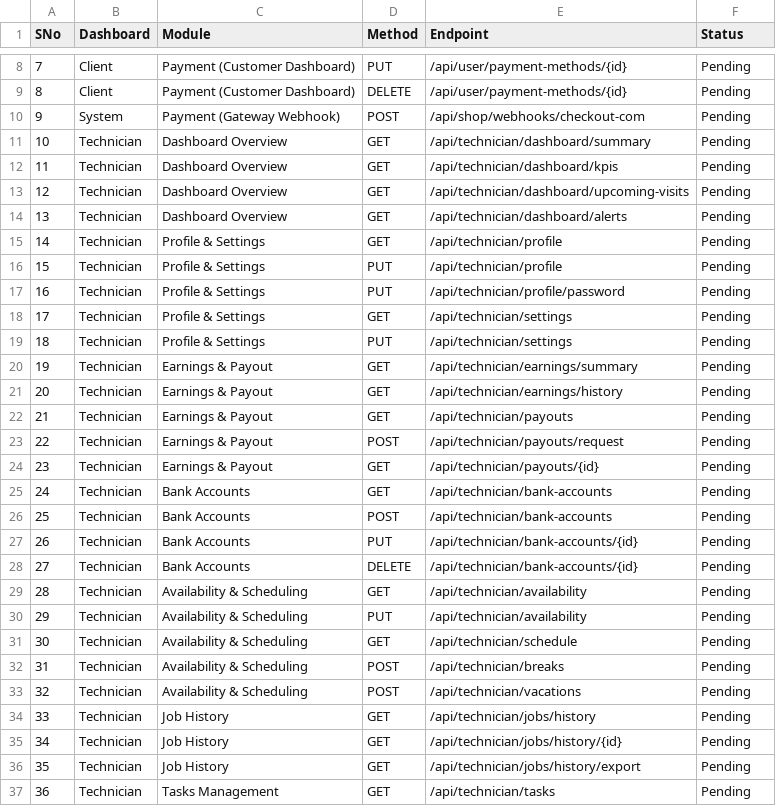
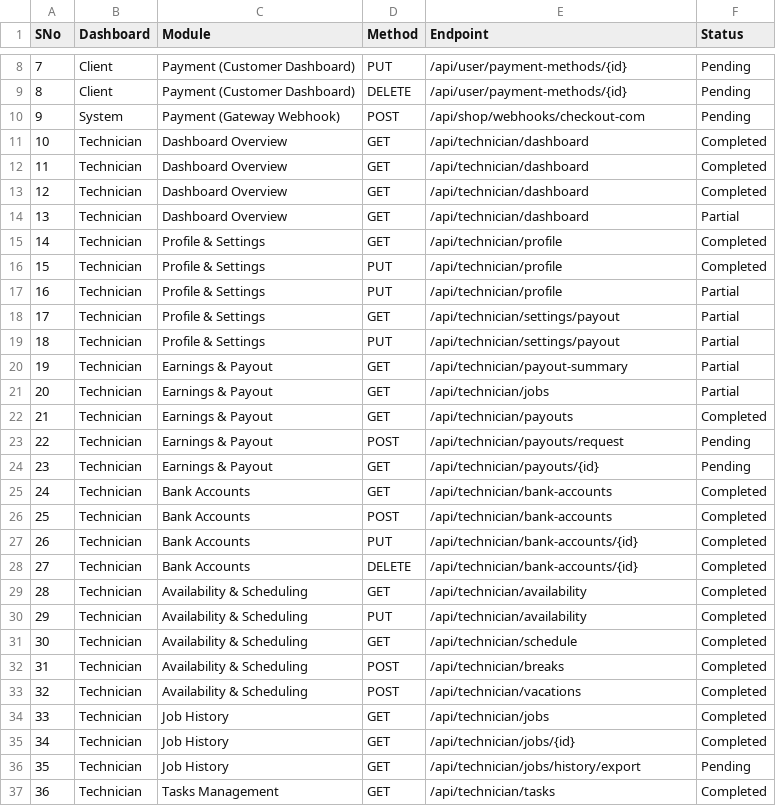
Before and after one commit to TARTEB6655/tandil-backend, a CSV file: docs/remaining-apis-phase2-with-payments.csv, drawn as a sheet; only a part is shown, gaps mark what is left out; the diff covers the shown part only.

```diff
--- a/docs/remaining-apis-phase2-with-payments.csv
+++ b/docs/remaining-apis-phase2-with-payments.csv
@@ -10,28 +10,28 @@ SNo,Dashboard,Module,Method,Endpoint,Status
 9,System,Payment (Gateway Webhook),POST,/api/shop/webhooks/checkout-com,Pending
-10,Technician,Dashboard Overview,GET,/api/technician/dashboard/summary,Pending
-11,Technician,Dashboard Overview,GET,/api/technician/dashboard/kpis,Pending
-12,Technician,Dashboard Overview,GET,/api/technician/dashboard/upcoming-visits,Pending
-13,Technician,Dashboard Overview,GET,/api/technician/dashboard/alerts,Pending
-14,Technician,Profile & Settings,GET,/api/technician/profile,Pending
-15,Technician,Profile & Settings,PUT,/api/technician/profile,Pending
-16,Technician,Profile & Settings,PUT,/api/technician/profile/password,Pending
-17,Technician,Profile & Settings,GET,/api/technician/settings,Pending
-18,Technician,Profile & Settings,PUT,/api/technician/settings,Pending
-19,Technician,Earnings & Payout,GET,/api/technician/earnings/summary,Pending
-20,Technician,Earnings & Payout,GET,/api/technician/earnings/history,Pending
-21,Technician,Earnings & Payout,GET,/api/technician/payouts,Pending
+10,Technician,Dashboard Overview,GET,/api/technician/dashboard,Completed
+11,Technician,Dashboard Overview,GET,/api/technician/dashboard,Completed
+12,Technician,Dashboard Overview,GET,/api/technician/dashboard,Completed
+13,Technician,Dashboard Overview,GET,/api/technician/dashboard,Partial
+14,Technician,Profile & Settings,GET,/api/technician/profile,Completed
+15,Technician,Profile & Settings,PUT,/api/technician/profile,Completed
+16,Technician,Profile & Settings,PUT,/api/technician/profile,Partial
+17,Technician,Profile & Settings,GET,/api/technician/settings/payout,Partial
+18,Technician,Profile & Settings,PUT,/api/technician/settings/payout,Partial
+19,Technician,Earnings & Payout,GET,/api/technician/payout-summary,Partial
+20,Technician,Earnings & Payout,GET,/api/technician/jobs,Partial
+21,Technician,Earnings & Payout,GET,/api/technician/payouts,Completed
 22,Technician,Earnings & Payout,POST,/api/technician/payouts/request,Pending
 23,Technician,Earnings & Payout,GET,/api/technician/payouts/{id},Pending
-24,Technician,Bank Accounts,GET,/api/technician/bank-accounts,Pending
-25,Technician,Bank Accounts,POST,/api/technician/bank-accounts,Pending
-26,Technician,Bank Accounts,PUT,/api/technician/bank-accounts/{id},Pending
-27,Technician,Bank Accounts,DELETE,/api/technician/bank-accounts/{id},Pending
-28,Technician,Availability & Scheduling,GET,/api/technician/availability,Pending
-29,Technician,Availability & Scheduling,PUT,/api/technician/availability,Pending
-30,Technician,Availability & Scheduling,GET,/api/technician/schedule,Pending
-31,Technician,Availability & Scheduling,POST,/api/technician/breaks,Pending
-32,Technician,Availability & Scheduling,POST,/api/technician/vacations,Pending
-33,Technician,Job History,GET,/api/technician/jobs/history,Pending
-34,Technician,Job History,GET,/api/technician/jobs/history/{id},Pending
+24,Technician,Bank Accounts,GET,/api/technician/bank-accounts,Completed
+25,Technician,Bank Accounts,POST,/api/technician/bank-accounts,Completed
+26,Technician,Bank Accounts,PUT,/api/technician/bank-accounts/{id},Completed
+27,Technician,Bank Accounts,DELETE,/api/technician/bank-accounts/{id},Completed
+28,Technician,Availability & Scheduling,GET,/api/technician/availability,Completed
+29,Technician,Availability & Scheduling,PUT,/api/technician/availability,Completed
+30,Technician,Availability & Scheduling,GET,/api/technician/schedule,Completed
+31,Technician,Availability & Scheduling,POST,/api/technician/breaks,Completed
+32,Technician,Availability & Scheduling,POST,/api/technician/vacations,Completed
+33,Technician,Job History,GET,/api/technician/jobs,Completed
+34,Technician,Job History,GET,/api/technician/jobs/{id},Completed
 35,Technician,Job History,GET,/api/technician/jobs/history/export,Pending
-36,Technician,Tasks Management,GET,/api/technician/tasks,Pending
+36,Technician,Tasks Management,GET,/api/technician/tasks,Completed
```
Also changed, not shown: 28 edited cells elsewhere in this file, 4 other files.
